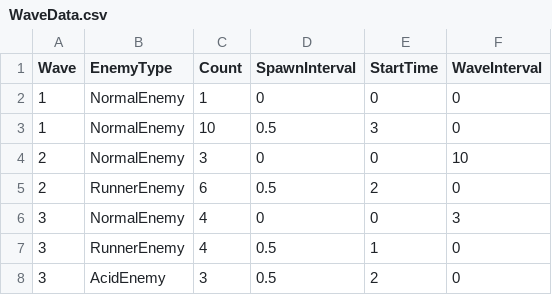
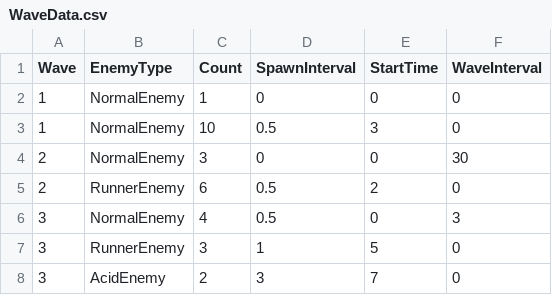
Before and after one commit to meronpanun/MyGame3D2, a CSV file: 3DShooting/3DShooting/data/CSV/WaveData.csv, drawn as a sheet.

```diff
--- a/3DShooting/3DShooting/data/CSV/WaveData.csv
+++ b/3DShooting/3DShooting/data/CSV/WaveData.csv
@@ -3,6 +3,6 @@
 1,NormalEnemy,10,0.5,3,0
-2,NormalEnemy,3,0,0,10
+2,NormalEnemy,3,0,0,30
 2,RunnerEnemy,6,0.5,2,0
-3,NormalEnemy,4,0,0,3
-3,RunnerEnemy,4,0.5,1,0
-3,AcidEnemy,3,0.5,2,0
+3,NormalEnemy,4,0.5,0,3
+3,RunnerEnemy,3,1,5,0
+3,AcidEnemy,2,3,7,0
```
Also changed, not shown: 3DShooting/3DShooting/data/CSV/CharacterTransfromData.csv, 16 other files.
